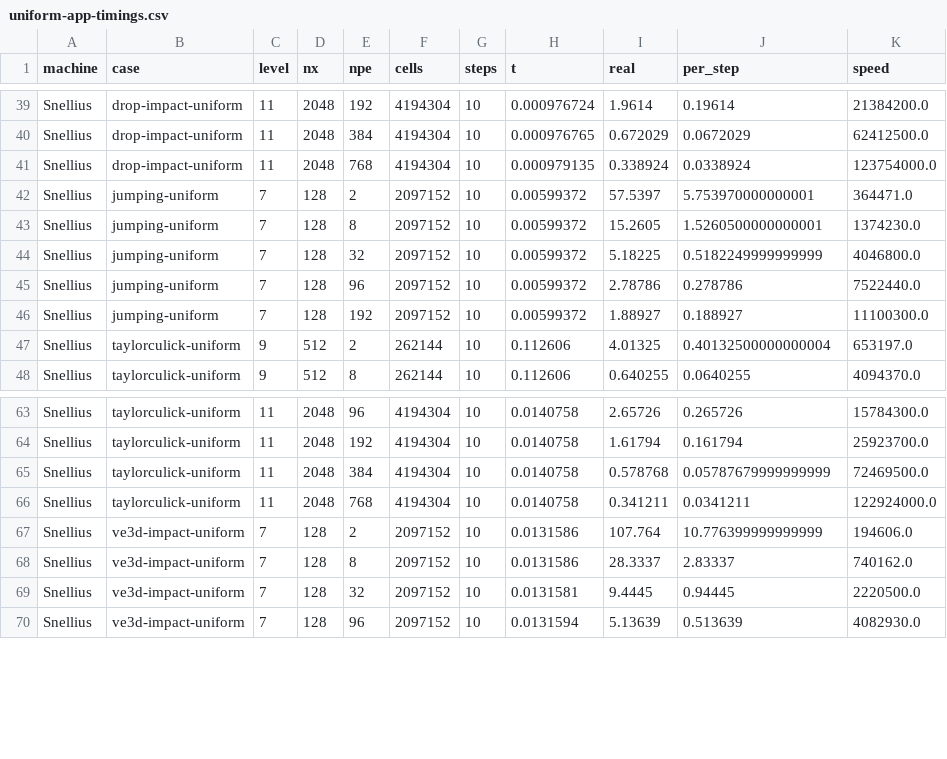
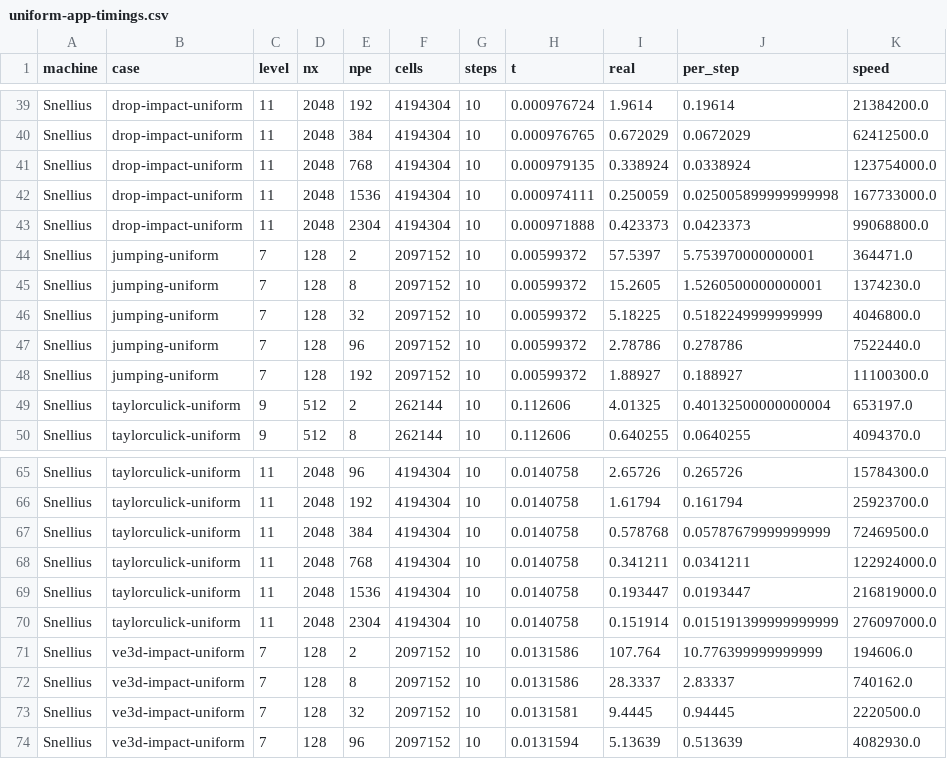
Before and after one commit to comphy-lab/hpc-basilisk-scaling, a CSV file: figures/uniform-app-timings.csv, drawn as a sheet; only a part is shown, gaps mark what is left out.

Commit message:
Extend L=11 Taylor-Culick and drop-impact scaling through the knee
Record 1536- and 2304-rank solver-only timings so the published series
bends instead of stopping on the ideal branch.

```diff
--- a/figures/uniform-app-timings.csv
+++ b/figures/uniform-app-timings.csv
@@ -41,2 +41,4 @@ Snellius,drop-impact-uniform,11,2048,384,4194304,10,0.000976765,0.672029,0.06720
 Snellius,drop-impact-uniform,11,2048,768,4194304,10,0.000979135,0.338924,0.0338924,123754000.0
+Snellius,drop-impact-uniform,11,2048,1536,4194304,10,0.000974111,0.250059,0.025005899999999998,167733000.0
+Snellius,drop-impact-uniform,11,2048,2304,4194304,10,0.000971888,0.423373,0.0423373,99068800.0
 Snellius,jumping-uniform,7,128,2,2097152,10,0.00599372,57.5397,5.753970000000001,364471.0
@@ -66,2 +68,4 @@ Snellius,taylorculick-uniform,11,2048,384,4194304,10,0.0140758,0.578768,0.057876
 Snellius,taylorculick-uniform,11,2048,768,4194304,10,0.0140758,0.341211,0.0341211,122924000.0
+Snellius,taylorculick-uniform,11,2048,1536,4194304,10,0.0140758,0.193447,0.0193447,216819000.0
+Snellius,taylorculick-uniform,11,2048,2304,4194304,10,0.0140758,0.151914,0.015191399999999999,276097000.0
 Snellius,ve3d-impact-uniform,7,128,2,2097152,10,0.0131586,107.764,10.776399999999999,194606.0
```
Also changed, not shown: 12 other files.
